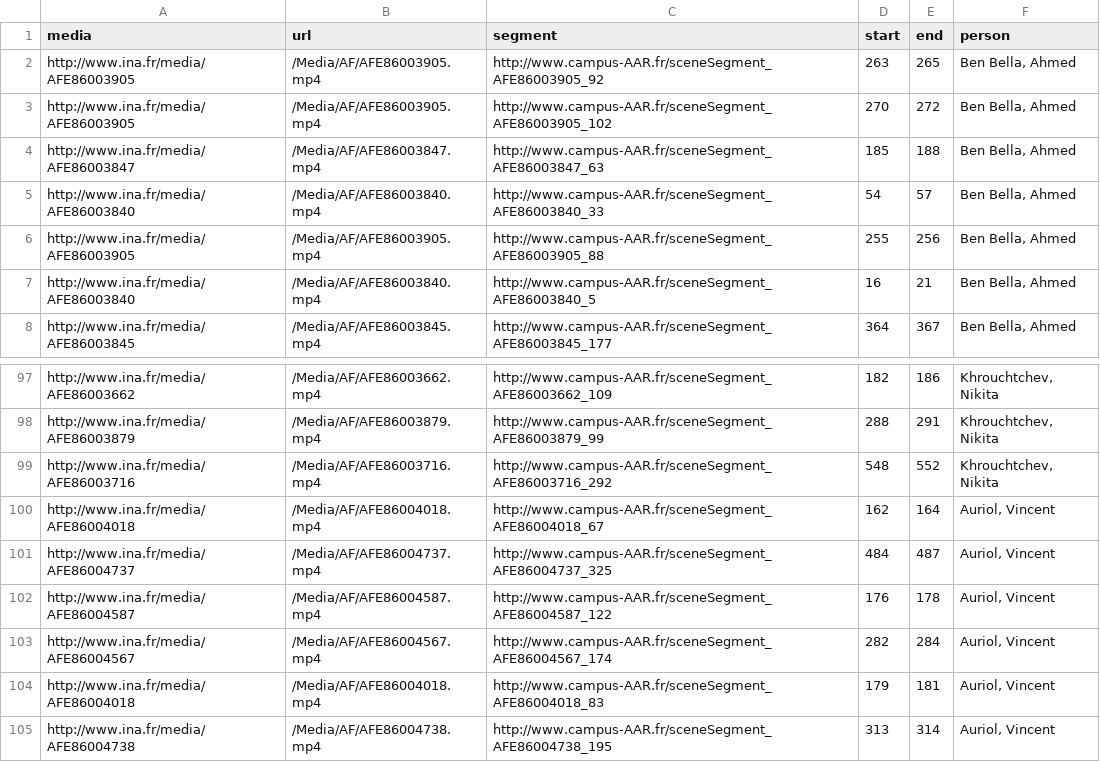
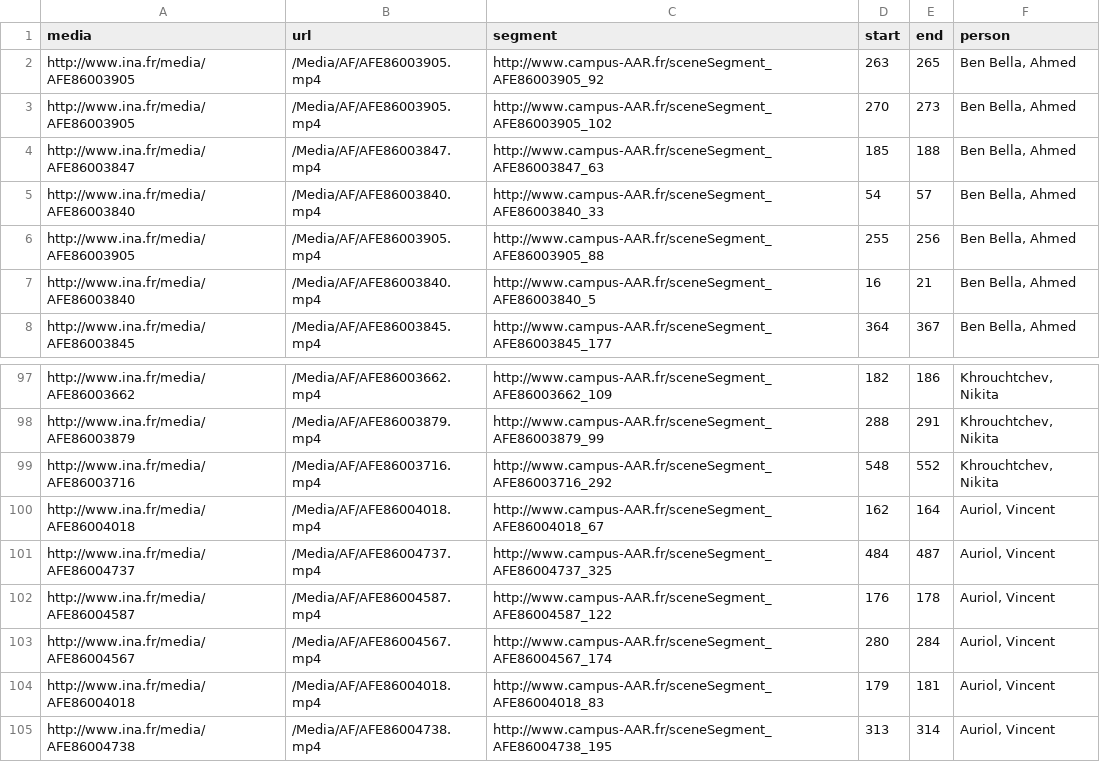
Before and after one commit to D2KLab/FaceRec, a CSV file: evaluation/dataset_antract.csv, drawn as a sheet; only a part is shown, gaps mark what is left out.

```diff
--- a/evaluation/dataset_antract.csv
+++ b/evaluation/dataset_antract.csv
@@ -2,3 +2,3 @@ media,url,segment,start,end,person
 http://www.ina.fr/media/AFE86003905,/Media/AF/AFE86003905.mp4,http://www.campus-AAR.fr/sceneSegment_AFE86003905_92,263,265,"Ben Bella, Ahmed"
-http://www.ina.fr/media/AFE86003905,/Media/AF/AFE86003905.mp4,http://www.campus-AAR.fr/sceneSegment_AFE86003905_102,270,272,"Ben Bella, Ahmed"
+http://www.ina.fr/media/AFE86003905,/Media/AF/AFE86003905.mp4,http://www.campus-AAR.fr/sceneSegment_AFE86003905_102,270,273,"Ben Bella, Ahmed"
 http://www.ina.fr/media/AFE86003847,/Media/AF/AFE86003847.mp4,http://www.campus-AAR.fr/sceneSegment_AFE86003847_63,185,188,"Ben Bella, Ahmed"
@@ -102,3 +102,3 @@ http://www.ina.fr/media/AFE86004737,/Media/AF/AFE86004737.mp4,http://www.campus-
 http://www.ina.fr/media/AFE86004587,/Media/AF/AFE86004587.mp4,http://www.campus-AAR.fr/sceneSegment_AFE86004587_122,176,178,"Auriol, Vincent"
-http://www.ina.fr/media/AFE86004567,/Media/AF/AFE86004567.mp4,http://www.campus-AAR.fr/sceneSegment_AFE86004567_174,282,284,"Auriol, Vincent"
+http://www.ina.fr/media/AFE86004567,/Media/AF/AFE86004567.mp4,http://www.campus-AAR.fr/sceneSegment_AFE86004567_174,280,284,"Auriol, Vincent"
 http://www.ina.fr/media/AFE86004018,/Media/AF/AFE86004018.mp4,http://www.campus-AAR.fr/sceneSegment_AFE86004018_83,179,181,"Auriol, Vincent"
```
Also changed, not shown: 2 other files.
